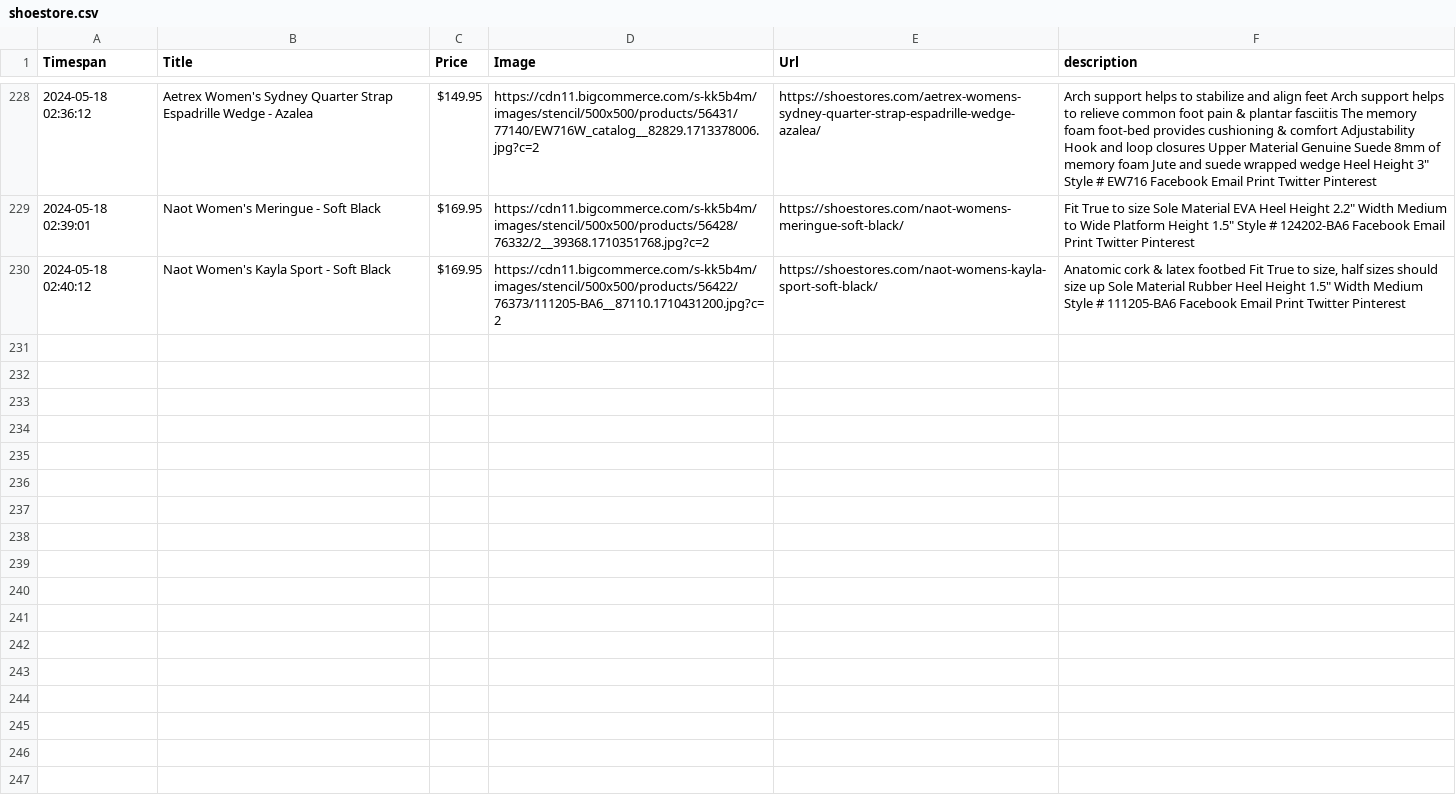
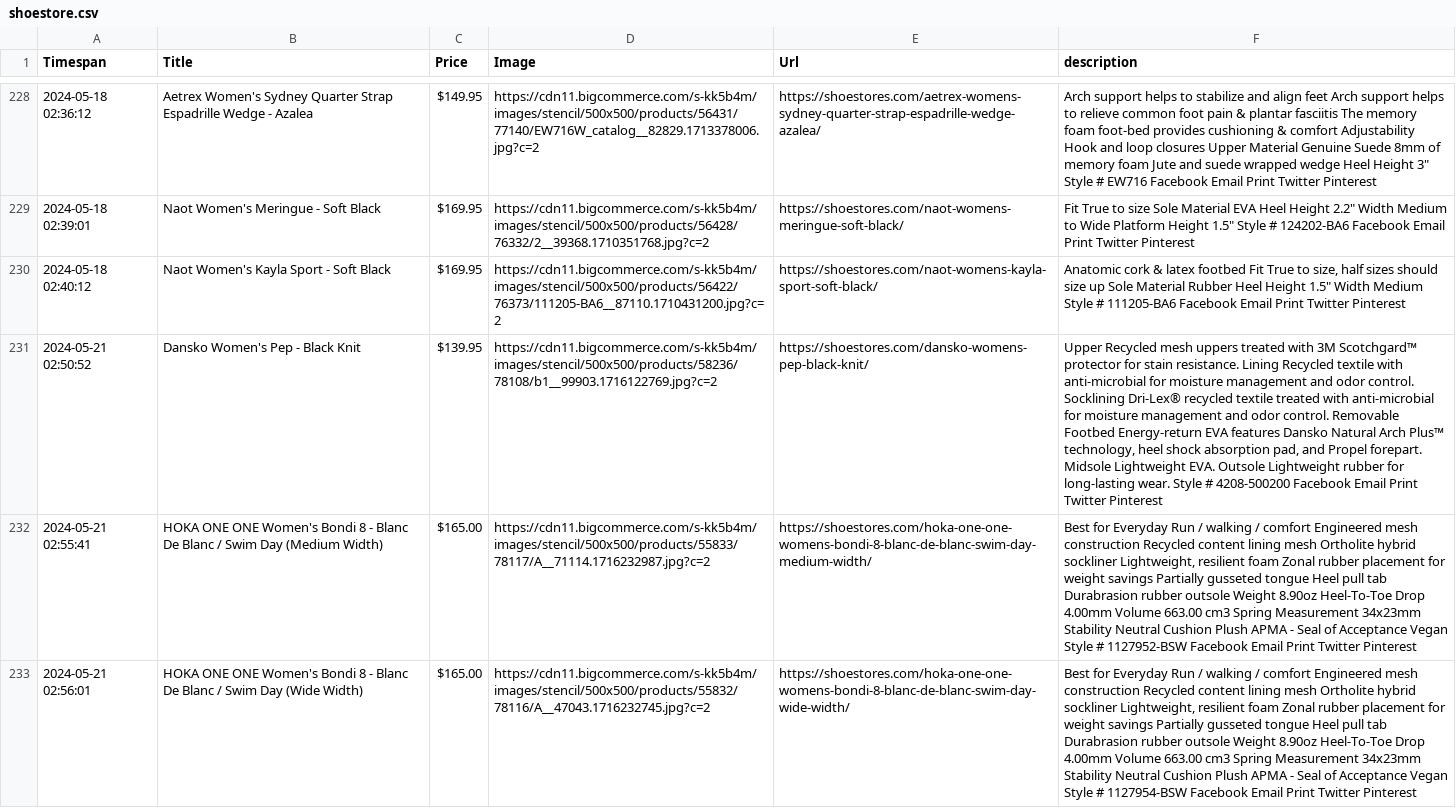
Before and after one commit to Darrey1/webcrawer, a CSV file: shoestore.csv, drawn as a sheet; only a part is shown, gaps mark what is left out; the diff names each change by its address in the sheet, - before the commit and + after, or states it on an @@ line.

```diff
--- a/shoestore.csv
+++ b/shoestore.csv
+row 231: 2024-05-21 02:50:52 | Dansko Women's Pep - Black Knit | $139.95 | https://cdn11.bigcommerce.com/s-kk5b4m/images/stencil/500x500/products/58236/78108/b1__99903.1716122769.jpg?c=2 | https://shoestores.com/dansko-womens-pep-black-knit/ | Upper Recycled mesh uppers treated with 3M Scotchgard™ protector for stain resistance. Lining Recycled textile with anti-microbial for moisture management and odor control. Socklining Dri-Lex® recycled textile treated with anti-microbial for moisture management and odor control. Removable Footbed Energy-return EVA features Dansko Natural Arch Plus™ technology, heel shock absorption pad, and Propel forepart. Midsole Lightweight EVA. Outsole Lightweight rubber for long-lasting wear. Style # 4208-500200 Facebook Email Print Twitter Pinterest
+row 232: 2024-05-21 02:55:41 | HOKA ONE ONE Women's Bondi 8 - Blanc De Blanc / Swim Day (Medium Width) | $165.00 | https://cdn11.bigcommerce.com/s-kk5b4m/images/stencil/500x500/products/55833/78117/A__71114.1716232987.jpg?c=2 | https://shoestores.com/hoka-one-one-womens-bondi-8-blanc-de-blanc-swim-day-medium-width/ | Best for Everyday Run / walking / comfort Engineered mesh construction Recycled content lining mesh Ortholite hybrid sockliner Lightweight, resilient foam Zonal rubber placement for weight savings Partially gusseted tongue Heel pull tab Durabrasion rubber outsole Weight 8.90oz Heel-To-Toe Drop 4.00mm Volume 663.00 cm3 Spring Measurement 34x23mm Stability Neutral Cushion Plush APMA - Seal of Acceptance Vegan Style # 1127952-BSW Facebook Email Print Twitter Pinterest
+row 233: 2024-05-21 02:56:01 | HOKA ONE ONE Women's Bondi 8 - Blanc De Blanc / Swim Day (Wide Width) | $165.00 | https://cdn11.bigcommerce.com/s-kk5b4m/images/stencil/500x500/products/55832/78116/A__47043.1716232745.jpg?c=2 | https://shoestores.com/hoka-one-one-womens-bondi-8-blanc-de-blanc-swim-day-wide-width/ | Best for Everyday Run / walking / comfort Engineered mesh construction Recycled content lining mesh Ortholite hybrid sockliner Lightweight, resilient foam Zonal rubber placement for weight savings Partially gusseted tongue Heel pull tab Durabrasion rubber outsole Weight 8.90oz Heel-To-Toe Drop 4.00mm Volume 663.00 cm3 Spring Measurement 34x23mm Stability Neutral Cushion Plush APMA - Seal of Acceptance Vegan Style # 1127954-BSW Facebook Email Print Twitter Pinterest
```
Also changed, not shown: 1 other file.
